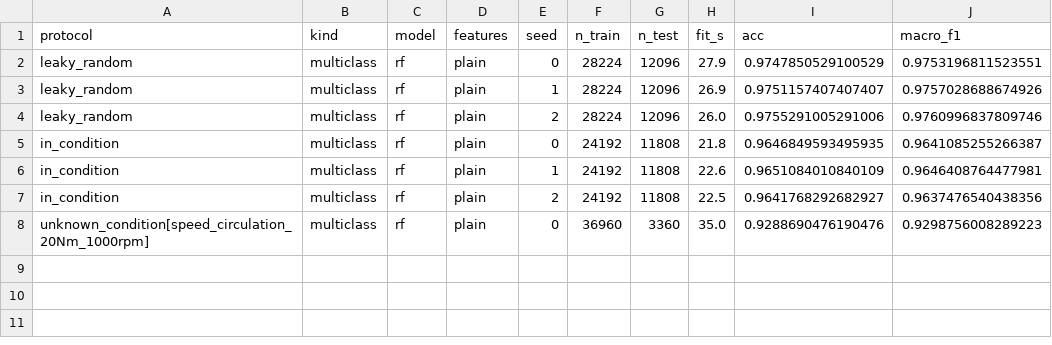
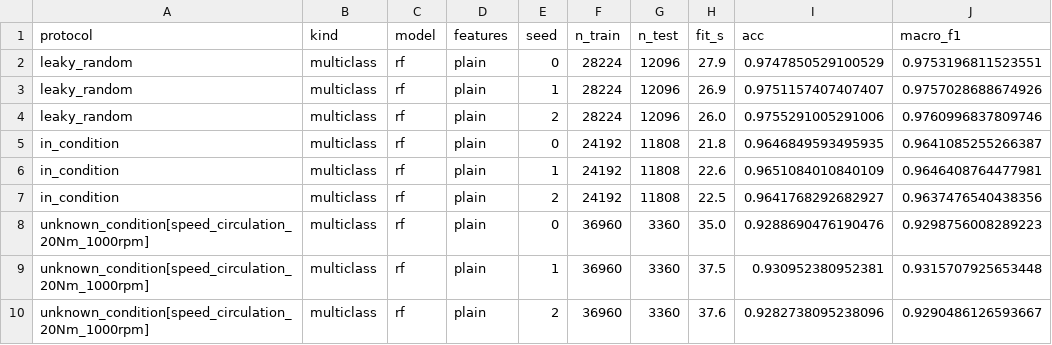
Before and after one commit to htcanseven/Claude, a CSV file: mcc5-thu-baselines/results/bench_rf_plain.csv, drawn as a sheet.

```diff
--- a/mcc5-thu-baselines/results/bench_rf_plain.csv
+++ b/mcc5-thu-baselines/results/bench_rf_plain.csv
@@ -8 +8,3 @@ in_condition,multiclass,rf,plain,2,24192,11808,22.5,0.9641768292682927,0.9637476
 unknown_condition[speed_circulation_20Nm_1000rpm],multiclass,rf,plain,0,36960,3360,35.0,0.9288690476190476,0.9298756008289223
+unknown_condition[speed_circulation_20Nm_1000rpm],multiclass,rf,plain,1,36960,3360,37.5,0.930952380952381,0.9315707925653448
+unknown_condition[speed_circulation_20Nm_1000rpm],multiclass,rf,plain,2,36960,3360,37.6,0.9282738095238096,0.9290486126593667
```
Also changed, not shown: 6 other files.
